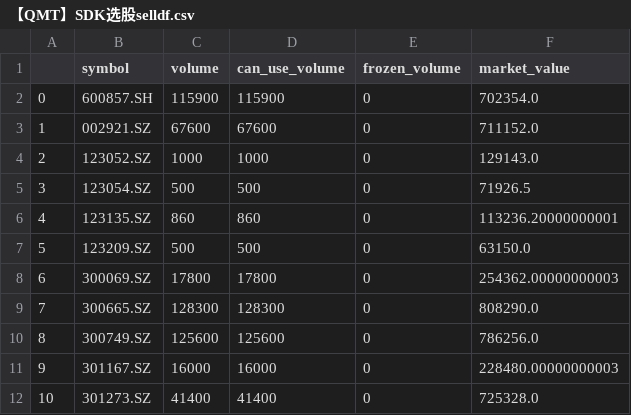
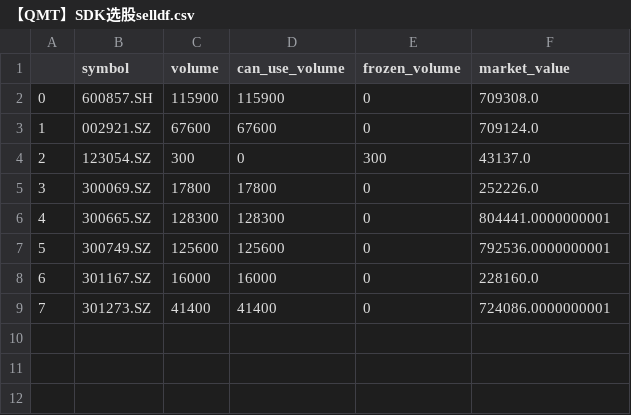
Before and after one commit to bithomeswap/giteetrade, a CSV file: 【本地选股（A股）】SDK/【QMT】SDK选股selldf.csv, drawn as a sheet; removed rows and columns are numbered as before the commit, all else as after; the diff names each change by its address in the sheet, - before the commit and + after, or states it on an @@ line.

```diff
--- a/【本地选股（A股）】SDK/【QMT】SDK选股selldf.csv
+++ b/【本地选股（A股）】SDK/【QMT】SDK选股selldf.csv
-F2 (market_value): 702354.0
+F2 (market_value): 709308.0
-F3 (market_value): 711152.0
+F3 (market_value): 709124.0
-row 4: 2 | 123052.SZ | 1000 | 1000 | 0 | 129143.0
@@ column A renumbered from row 4 down @@
-C4 (volume): 500
+C4 (volume): 300
-D4 (can_use_volume): 500
+D4 (can_use_volume): 0
-E4 (frozen_volume): 0
+E4 (frozen_volume): 300
-F4 (market_value): 71926.5
+F4 (market_value): 43137.0
-row 6: 4 | 123135.SZ | 860 | 860 | 0 | 113236.20000000001
-row 7: 5 | 123209.SZ | 500 | 500 | 0 | 63150.0
-F5 (market_value): 254362.00000000003
+F5 (market_value): 252226.0
-F6 (market_value): 808290.0
+F6 (market_value): 804441.0000000001
-F7 (market_value): 786256.0
+F7 (market_value): 792536.0000000001
-F8 (market_value): 228480.00000000003
+F8 (market_value): 228160.0
-F9 (market_value): 725328.0
+F9 (market_value): 724086.0000000001
```
Also changed, not shown: 【本地选股（A股）】SDK/【QMT】SDK选股_dfmoneymanage.csv, 【本地选股（A股）】SDK/【QMT】SDK选股_dfposition.csv, 6 other files.
